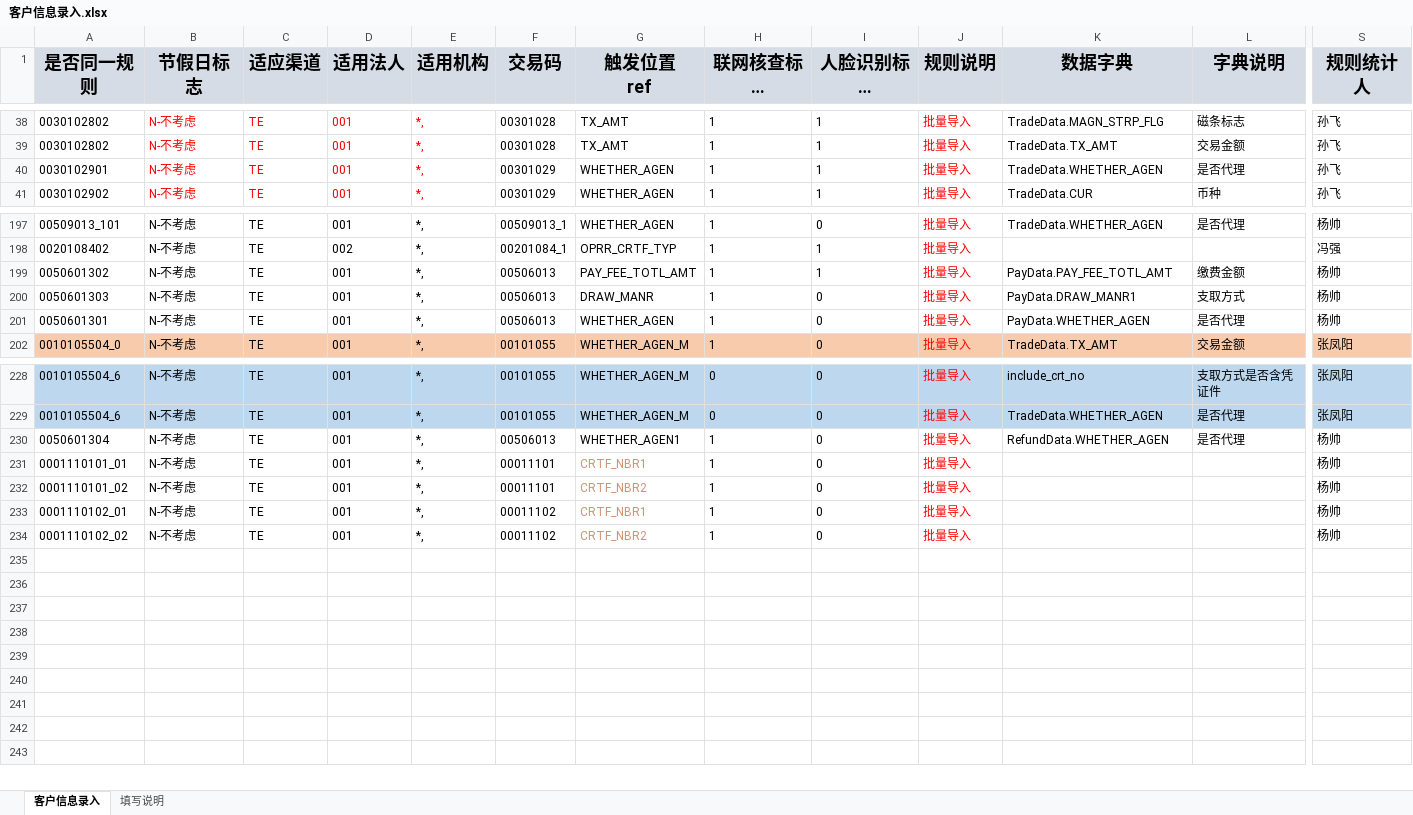
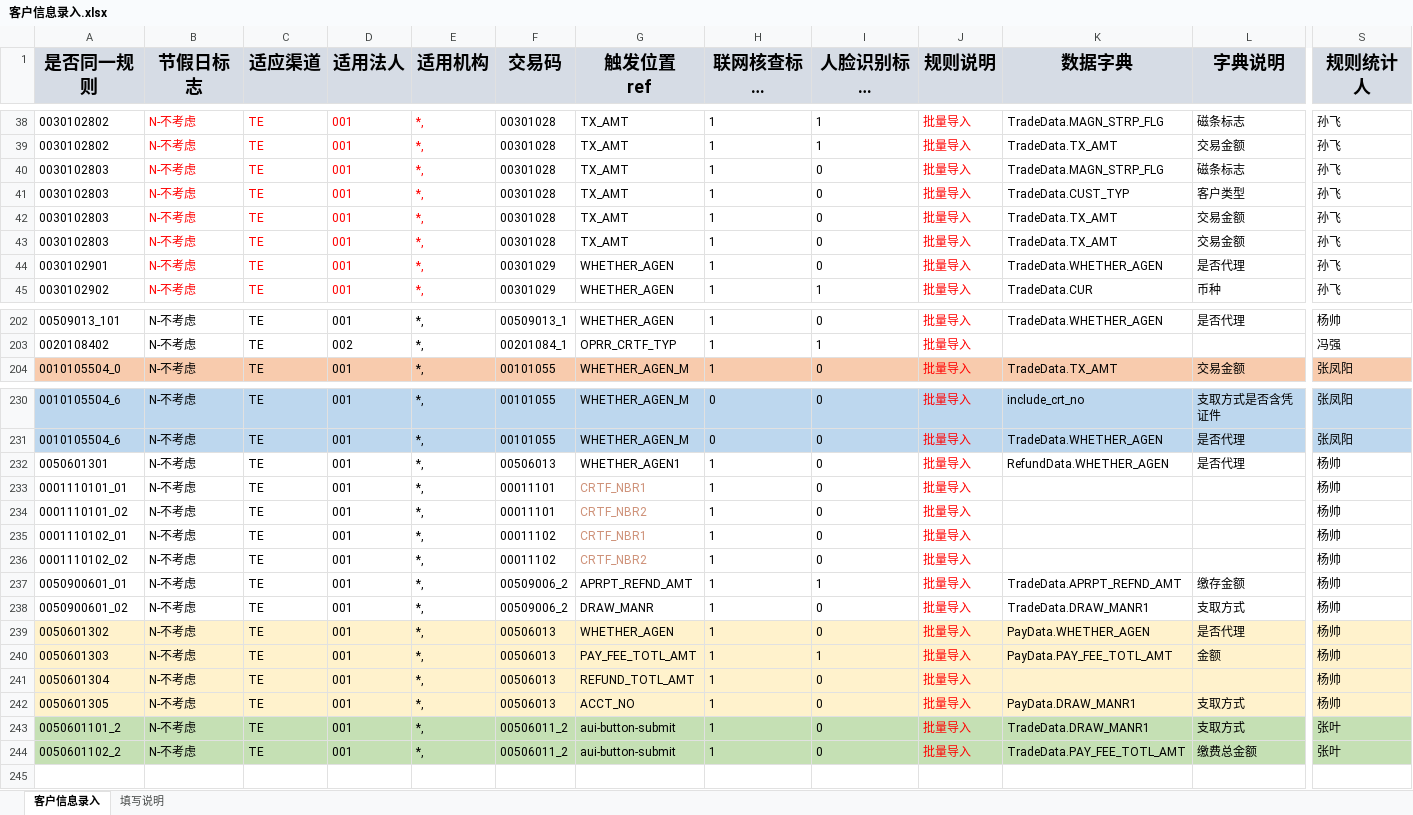
Before and after one commit to somebody2012/node-excel, an Excel workbook: src/customerInput/客户信息录入.xlsx, sheet 客户信息录入, drawn as a sheet; only a part is shown, gaps mark what is left out; long unchanged cells end in …; values as stored, in another font and other column widths than the file's, no borders; conditional formats not drawn; removed rows and columns are numbered as before the commit, all else as after; rows hold the shown columns only; the diff covers the shown part only; the diff names each change by its address in the sheet, - before the commit and + after, or states it on an @@ line.

```diff
--- a/src/customerInput/客户信息录入.xlsx (sheet 客户信息录入)
+++ b/src/customerInput/客户信息录入.xlsx (sheet 客户信息录入)
+row 40: 0030102803 | N-不考虑 | TE | 001 | *, | 00301028 | TX_AMT | 1 | 0 | 批量导入 | TradeData.MAGN_STRP_FLG | 磁条标志 | 孙飞
+row 41: 0030102803 | N-不考虑 | TE | 001 | *, | 00301028 | TX_AMT | 1 | 0 | 批量导入 | TradeData.CUST_TYP | 客户类型 | 孙飞
+row 42: 0030102803 | N-不考虑 | TE | 001 | *, | 00301028 | TX_AMT | 1 | 0 | 批量导入 | TradeData.TX_AMT | 交易金额 | 孙飞
+row 43: 0030102803 | N-不考虑 | TE | 001 | *, | 00301028 | TX_AMT | 1 | 0 | 批量导入 | TradeData.TX_AMT | 交易金额 | 孙飞
-I44 (人脸识别标志 FR): 1
+I44 (人脸识别标志 FR): 0
-row 199: 0050601302 | N-不考虑 | TE | 001 | *, | 00506013 | PAY_FEE_TOTL_AMT | 1 | 1 | 批量导入 | PayData.PAY_FEE_TOTL_AMT | 缴费金额 | 杨帅
-row 200: 0050601303 | N-不考虑 | TE | 001 | *, | 00506013 | DRAW_MANR | 1 | 0 | 批量导入 | PayData.DRAW_MANR1 | 支取方式 | 杨帅
-row 201: 0050601301 | N-不考虑 | TE | 001 | *, | 00506013 | WHETHER_AGEN | 1 | 0 | 批量导入 | PayData.WHETHER_AGEN | 是否代理 | 杨帅
-A232 (是否同一规则): 0050601304
+A232 (是否同一规则): 0050601301
-row 237: (empty)
+row 237: 0050900601_01 | N-不考虑 | TE | 001 | *, | 00509006_2 | APRPT_REFND_AMT | 1 | 1 | 批量导入 | TradeData.APRPT_REFND_AMT | 缴存金额 | 杨帅
-row 238: (empty)
+row 238: 0050900601_02 | N-不考虑 | TE | 001 | *, | 00509006_2 | DRAW_MANR | 1 | 0 | 批量导入 | TradeData.DRAW_MANR1 | 支取方式 | 杨帅
-row 239: (empty)
+row 239: 0050601302 | N-不考虑 | TE | 001 | *, | 00506013 | WHETHER_AGEN | 1 | 0 | 批量导入 | PayData.WHETHER_AGEN | 是否代理 | 杨帅
-A239:S242 fill: none
+A239:S242 fill: #FFF2CC
-row 240: (empty)
+row 240: 0050601303 | N-不考虑 | TE | 001 | *, | 00506013 | PAY_FEE_TOTL_AMT | 1 | 1 | 批量导入 | PayData.PAY_FEE_TOTL_AMT | 金额 | 杨帅
-row 241: (empty)
+row 241: 0050601304 | N-不考虑 | TE | 001 | *, | 00506013 | REFUND_TOTL_AMT | 1 | 0 | 批量导入 |  |  | 杨帅
-row 242: (empty)
+row 242: 0050601305 | N-不考虑 | TE | 001 | *, | 00506013 | ACCT_NO | 1 | 0 | 批量导入 | PayData.DRAW_MANR1 | 支取方式 | 杨帅
-row 243: (empty)
+row 243: 0050601101_2 | N-不考虑 | TE | 001 | *, | 00506011_2 | aui-button-submit | 1 | 0 | 批量导入 | TradeData.DRAW_MANR1 | 支取方式 | 张叶
-A243:S244 fill: none
+A243:S244 fill: #C5E0B4
-row 244: (empty)
+row 244: 0050601102_2 | N-不考虑 | TE | 001 | *, | 00506011_2 | aui-button-submit | 1 | 0 | 批量导入 | TradeData.PAY_FEE_TOTL_AMT | 缴费总金额 | 张叶
```
Also changed, not shown: 1 added row, 10 edited cells and cell formats elsewhere in this sheet, src/customerView/客户视图.xlsx, src/doubleLine/双热线.xlsx, 3 other files.
